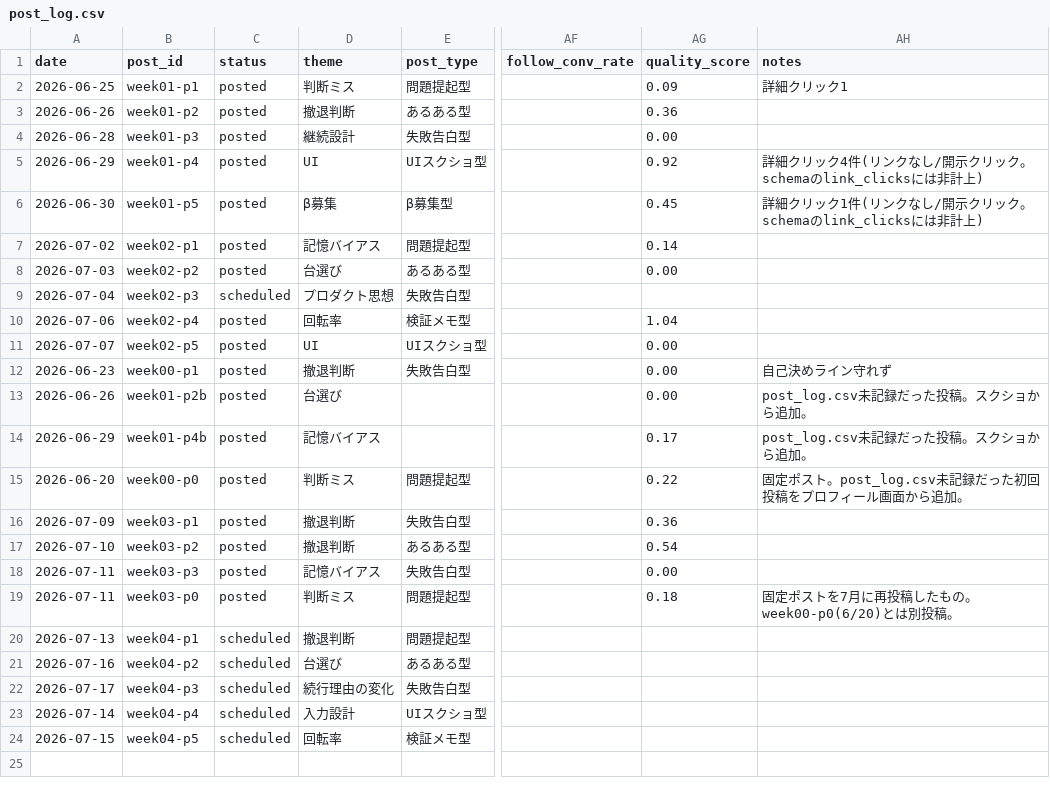
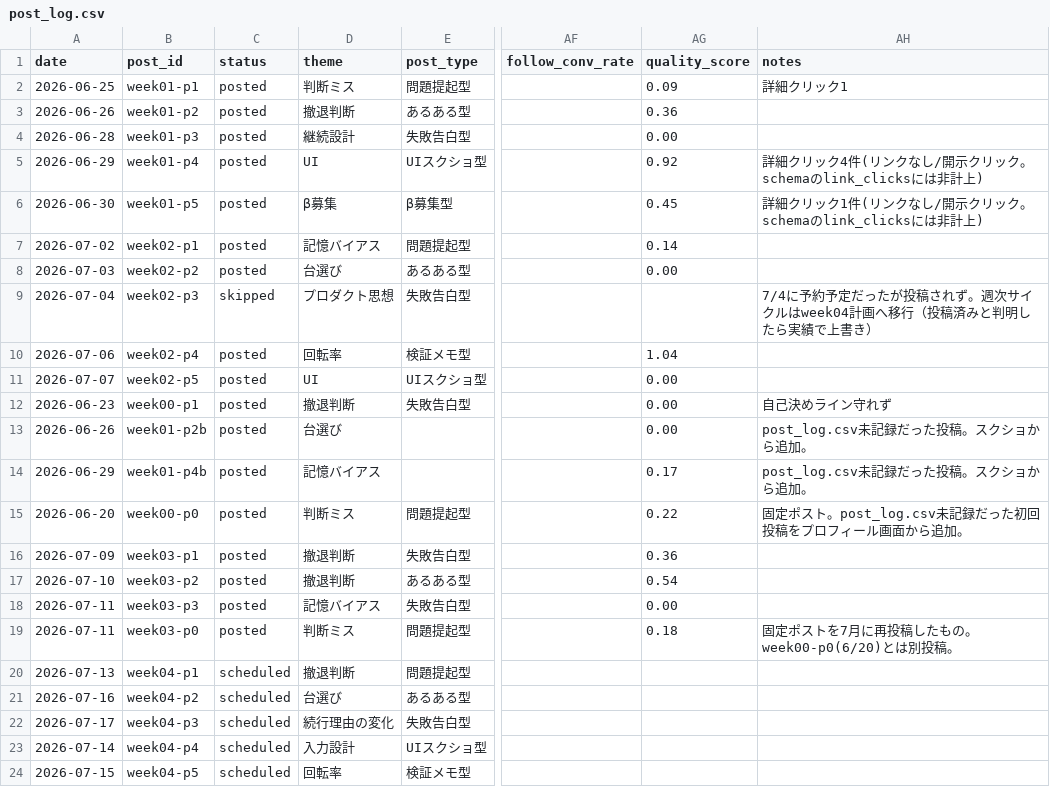
Before and after one commit to komatsu-dev-jp/-x-content-ops, a CSV file: data/post_log.csv, drawn as a sheet; only a part is shown, gaps mark what is left out; the diff names each change by its address in the sheet, - before the commit and + after, or states it on an @@ line.

```diff
--- a/data/post_log.csv
+++ b/data/post_log.csv
-C9 (status): scheduled
+C9 (status): skipped
-AH9 (notes): (empty)
+AH9 (notes): 7/4に予約予定だったが投稿されず。週次サイクルはweek04計画へ移行（投稿済みと判明したら実績で上書き）
```
Also changed, not shown: data/ab_test_plan.csv, output/2026-07-13_week04-schedule.csv, 2 other files.
